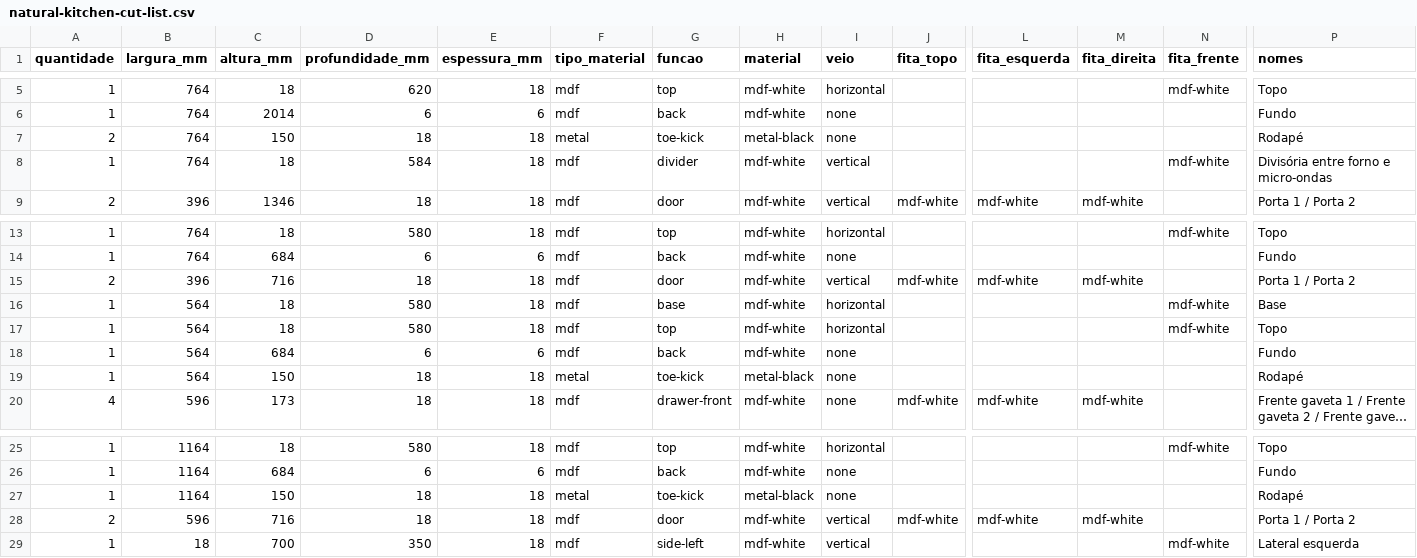
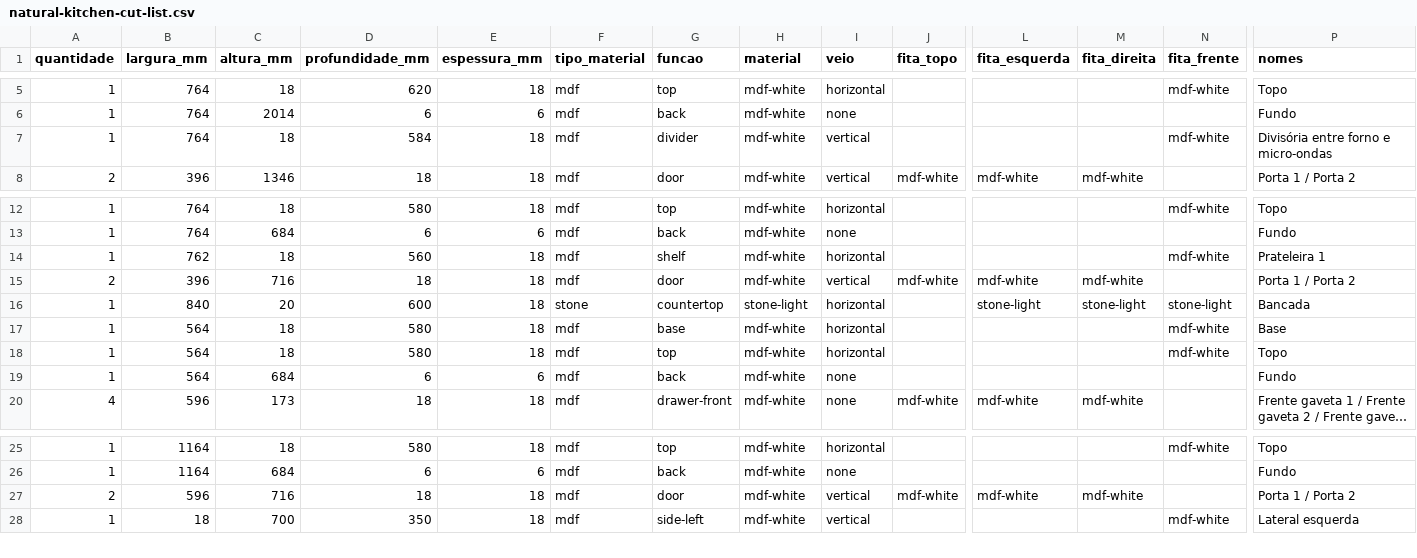
Before and after one commit to diegocesarpadilha2316-ai/friendly-hello, a CSV file: evidence/manufacturing/natural-kitchen-cut-list.csv, drawn as a sheet; only a part is shown, gaps mark what is left out; long unchanged cells end in …; removed rows and columns are numbered as before the commit, all else as after; rows hold the shown columns only; the diff names each change by its address in the sheet, - before the commit and + after, or states it on an @@ line.

```diff
--- a/evidence/manufacturing/natural-kitchen-cut-list.csv
+++ b/evidence/manufacturing/natural-kitchen-cut-list.csv
-row 7: 2 | 764 | 150 | 18 | 18 | metal | toe-kick | metal-black | none |  |  |  |  | Rodapé
+row 14: 1 | 762 | 18 | 560 | 18 | mdf | shelf | mdf-white | horizontal |  |  |  | mdf-white | Prateleira 1
+row 16: 1 | 840 | 20 | 600 | 18 | stone | countertop | stone-light | horizontal |  | stone-light | stone-light | stone-light | Bancada
-row 19: 1 | 564 | 150 | 18 | 18 | metal | toe-kick | metal-black | none |  |  |  |  | Rodapé
-row 27: 1 | 1164 | 150 | 18 | 18 | metal | toe-kick | metal-black | none |  |  |  |  | Rodapé
```
Also changed, not shown: evidence/final_project/cozinha-lista-corte.csv, 26 other files.
